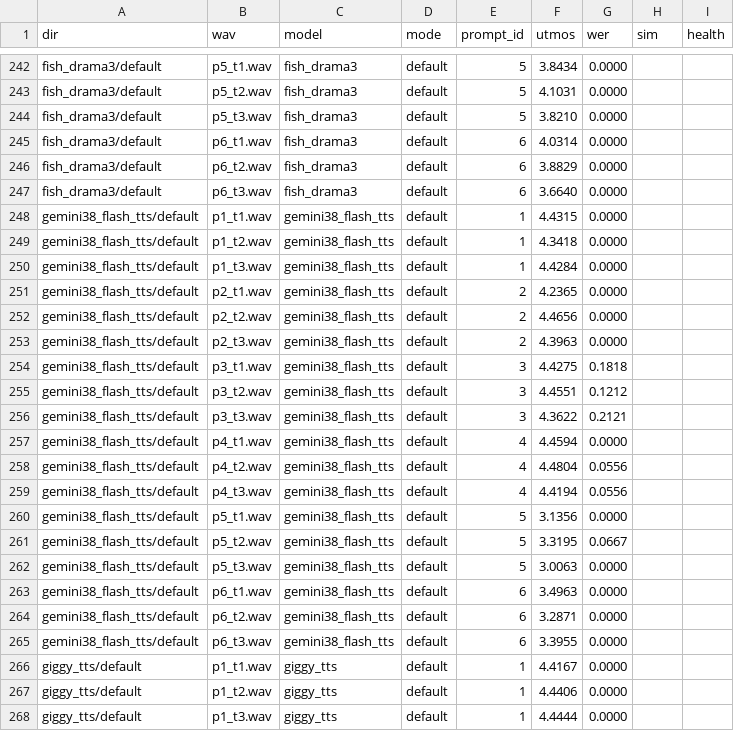
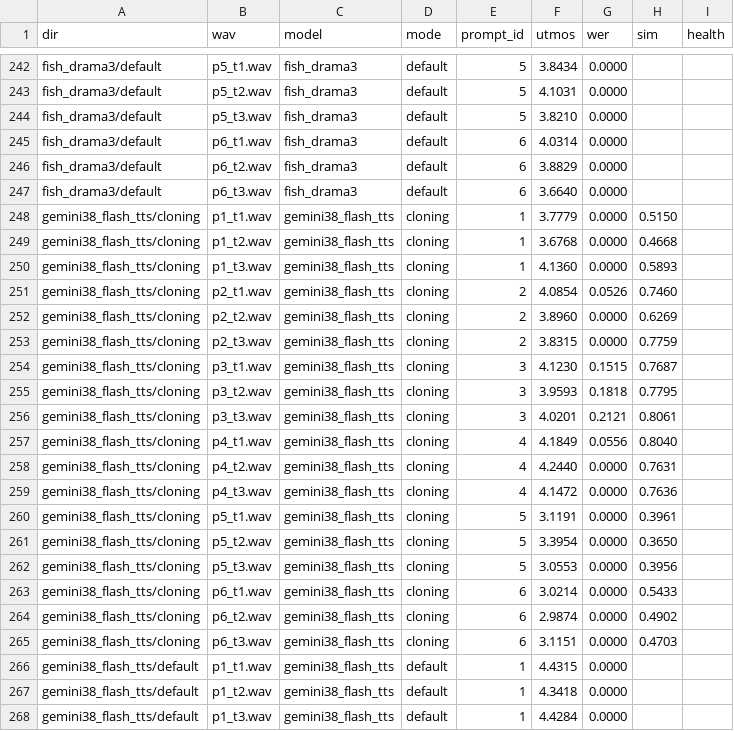
Before and after one commit to 5uck1ess/tts-bench, a CSV file: scoring/hosted_scores.csv, drawn as a sheet; only a part is shown, gaps mark what is left out; the shorter side is filled out with more unchanged rows.

Commit message:
hosted: Gemini 3.8 Flash TTS cloning lens (replicated voice via voiceConfig.voice)

```diff
--- a/scoring/hosted_scores.csv
+++ b/scoring/hosted_scores.csv
@@ -247,2 +247,20 @@ fish_drama3/default,p6_t2.wav,fish_drama3,default,6,3.8829,0.0000,,
 fish_drama3/default,p6_t3.wav,fish_drama3,default,6,3.6640,0.0000,,
+gemini38_flash_tts/cloning,p1_t1.wav,gemini38_flash_tts,cloning,1,3.7779,0.0000,0.5150,
+gemini38_flash_tts/cloning,p1_t2.wav,gemini38_flash_tts,cloning,1,3.6768,0.0000,0.4668,
+gemini38_flash_tts/cloning,p1_t3.wav,gemini38_flash_tts,cloning,1,4.1360,0.0000,0.5893,
+gemini38_flash_tts/cloning,p2_t1.wav,gemini38_flash_tts,cloning,2,4.0854,0.0526,0.7460,
+gemini38_flash_tts/cloning,p2_t2.wav,gemini38_flash_tts,cloning,2,3.8960,0.0000,0.6269,
+gemini38_flash_tts/cloning,p2_t3.wav,gemini38_flash_tts,cloning,2,3.8315,0.0000,0.7759,
+gemini38_flash_tts/cloning,p3_t1.wav,gemini38_flash_tts,cloning,3,4.1230,0.1515,0.7687,
+gemini38_flash_tts/cloning,p3_t2.wav,gemini38_flash_tts,cloning,3,3.9593,0.1818,0.7795,
+gemini38_flash_tts/cloning,p3_t3.wav,gemini38_flash_tts,cloning,3,4.0201,0.2121,0.8061,
+gemini38_flash_tts/cloning,p4_t1.wav,gemini38_flash_tts,cloning,4,4.1849,0.0556,0.8040,
+gemini38_flash_tts/cloning,p4_t2.wav,gemini38_flash_tts,cloning,4,4.2440,0.0000,0.7631,
+gemini38_flash_tts/cloning,p4_t3.wav,gemini38_flash_tts,cloning,4,4.1472,0.0000,0.7636,
+gemini38_flash_tts/cloning,p5_t1.wav,gemini38_flash_tts,cloning,5,3.1191,0.0000,0.3961,
+gemini38_flash_tts/cloning,p5_t2.wav,gemini38_flash_tts,cloning,5,3.3954,0.0000,0.3650,
+gemini38_flash_tts/cloning,p5_t3.wav,gemini38_flash_tts,cloning,5,3.0553,0.0000,0.3956,
+gemini38_flash_tts/cloning,p6_t1.wav,gemini38_flash_tts,cloning,6,3.0214,0.0000,0.5433,
+gemini38_flash_tts/cloning,p6_t2.wav,gemini38_flash_tts,cloning,6,2.9874,0.0000,0.4902,
+gemini38_flash_tts/cloning,p6_t3.wav,gemini38_flash_tts,cloning,6,3.1151,0.0000,0.4703,
 gemini38_flash_tts/default,p1_t1.wav,gemini38_flash_tts,default,1,4.4315,0.0000,,
```
Also changed, not shown: 1 other file.
